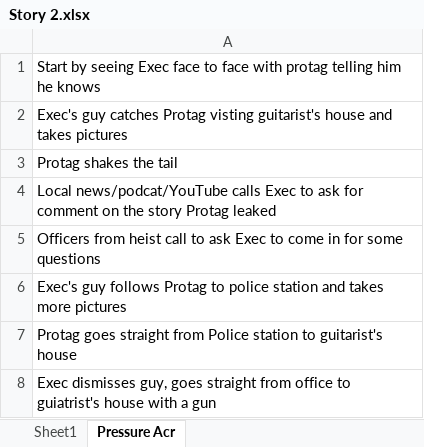
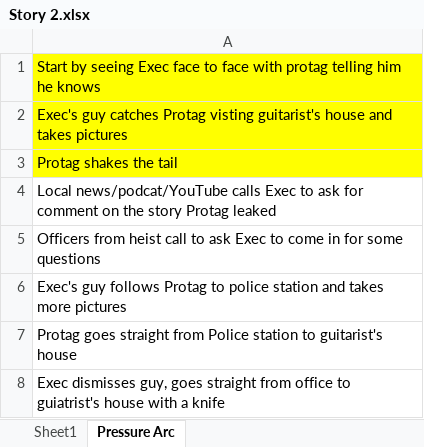
Before and after one commit to Mikeru7/Test-Repo, an Excel workbook: Story 2.xlsx, sheet Pressure Arc, drawn as a sheet; values as stored, in another font and other column widths than the file's, no borders; the diff names each change by its address in the sheet, - before the commit and + after, or states it on an @@ line.

```diff
--- a/Story 2.xlsx (sheet Pressure Arc)
+++ b/Story 2.xlsx (sheet Pressure Arc)
-sheet tab: Pressure Acr
+sheet tab: Pressure Arc
-A1:A3 fill: none
+A1:A3 fill: #FFFF00
-A8: …with a gun
+A8: …with a knife
```
Also changed, not shown: sheet Sheet1.
